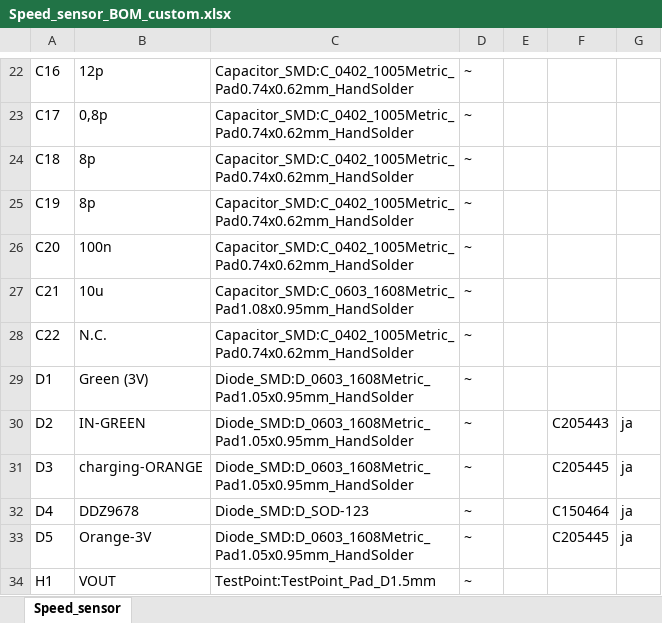
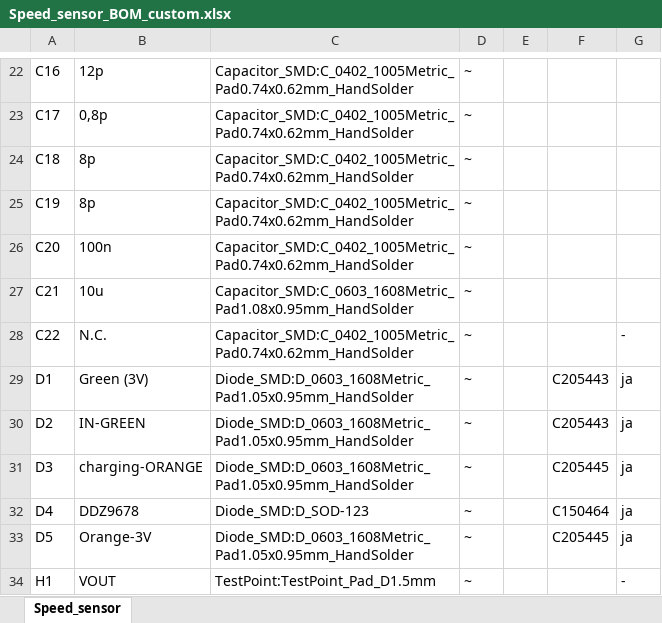
Before and after one commit to NilsDa/speed_sensor, an Excel workbook: KiCad/Speed_sensor_BOM_custom.xlsx, sheet Speed_sensor, drawn as a sheet; only a part is shown, gaps mark what is left out; values as stored, in another font and other column widths than the file's, no borders; the diff covers the shown part only; the diff names each change by its address in the sheet, - before the commit and + after, or states it on an @@ line.

```diff
--- a/KiCad/Speed_sensor_BOM_custom.xlsx (sheet Speed_sensor)
+++ b/KiCad/Speed_sensor_BOM_custom.xlsx (sheet Speed_sensor)
-G28: (empty)
+G28: -
-F29: (empty)
+F29: C205443
-G29: (empty)
+G29: ja
-G34: (empty)
+G34: -
```
Also changed, not shown: 17 edited cells and cell formats elsewhere in this sheet, 5 other files.
